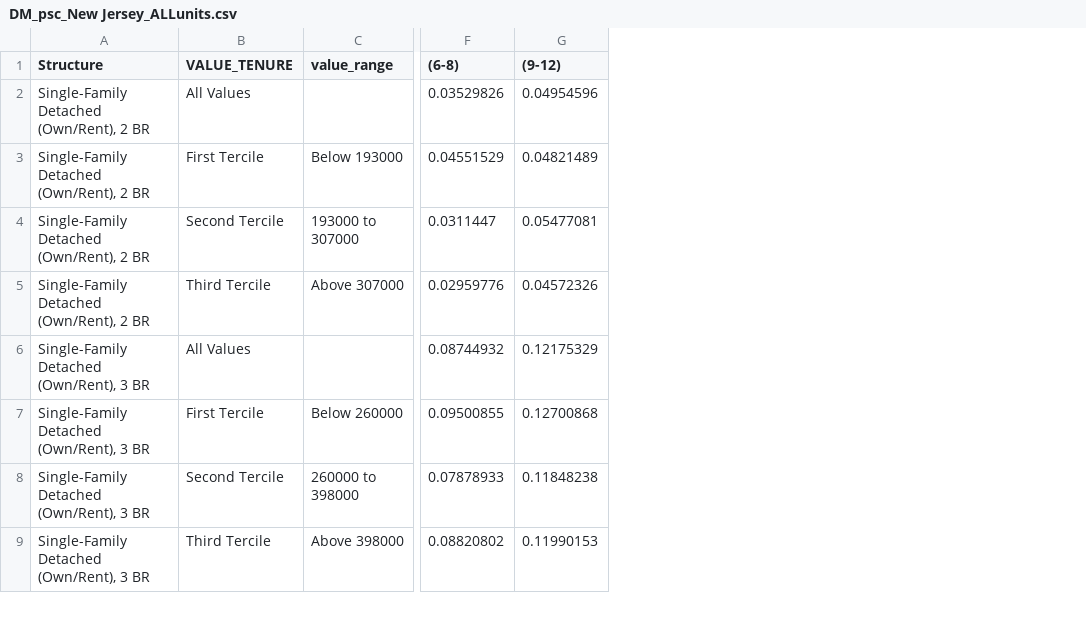
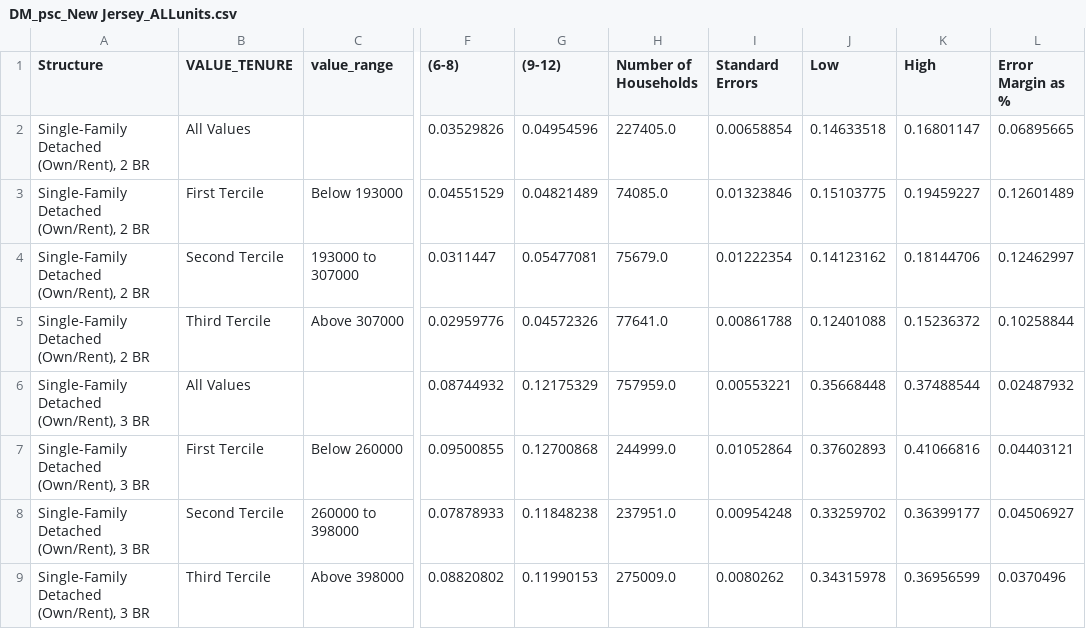
Before and after one commit to Arooba235/Demographic-Data, a CSV file: DM_psc_New Jersey_ALLunits.csv, drawn as a sheet; only a part is shown, gaps mark what is left out; the diff names each change by its address in the sheet, - before the commit and + after, or states it on an @@ line.

```diff
--- a/DM_psc_New Jersey_ALLunits.csv
+++ b/DM_psc_New Jersey_ALLunits.csv
+column H (Number of Households), rows 2-9: 227405.0 | 74085.0 | 75679.0 | 77641.0 | 757959.0 | 244999.0 | 237951.0 | 275009.0
+column I (Standard Errors), rows 2-9: 0.00658854 | 0.01323846 | 0.01222354 | 0.00861788 | 0.00553221 | 0.01052864 | 0.00954248 | 0.0080262
+column J (Low), rows 2-9: 0.14633518 | 0.15103775 | 0.14123162 | 0.12401088 | 0.35668448 | 0.37602893 | 0.33259702 | 0.34315978
+column K (High), rows 2-9: 0.16801147 | 0.19459227 | 0.18144706 | 0.15236372 | 0.37488544 | 0.41066816 | 0.36399177 | 0.36956599
+column L (Error Margin as %), rows 2-9: 0.06895665 | 0.12601489 | 0.12462997 | 0.10258844 | 0.02487932 | 0.04403121 | 0.04506927 | 0.0370496
```
Also changed, not shown: DM_pop_New Jersey_ALLunits.csv, DM_pop_WASHINGTON D.C._ALLunits.csv, 9 other files.
